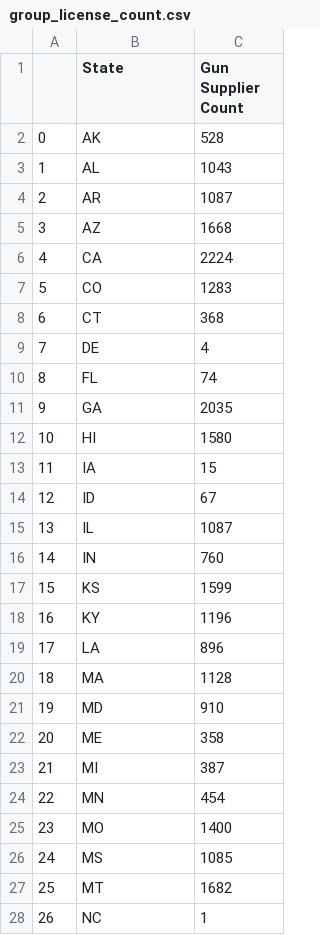
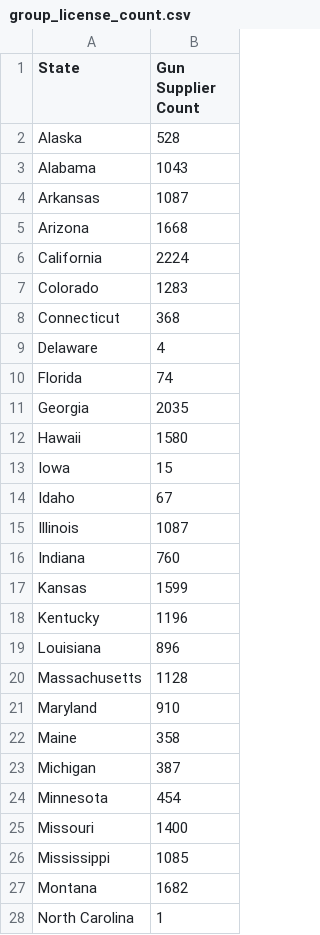
Before and after one commit to jjahn0/team2_repos, a CSV file: Resources/group_license_count.csv, drawn as a sheet; only a part is shown; removed rows and columns are numbered as before the commit, all else as after; the diff covers the shown part only; the diff names each change by its address in the sheet, - before the commit and + after, or states it on an @@ line.

Commit message:
update group_license_count.csv

```diff
--- a/Resources/group_license_count.csv
+++ b/Resources/group_license_count.csv
-column A, rows 2-28: 0 | 1 | 2 | 3 | 4 | 5 | 6 | 7 | 8 | 9 | 10 | 11 | 12 | 13 | 14 | 15 | 16 | 17 | 18 | 19 | 20 | 21 | 22 | 23 | 24 | 25 | 26
-A2 (State): AK
+A2 (State): Alaska
-A3 (State): AL
+A3 (State): Alabama
-A4 (State): AR
+A4 (State): Arkansas
-A5 (State): AZ
+A5 (State): Arizona
-A6 (State): CA
+A6 (State): California
-A7 (State): CO
+A7 (State): Colorado
-A8 (State): CT
+A8 (State): Connecticut
-A9 (State): DE
+A9 (State): Delaware
-A10 (State): FL
+A10 (State): Florida
-A11 (State): GA
+A11 (State): Georgia
-A12 (State): HI
+A12 (State): Hawaii
-A13 (State): IA
+A13 (State): Iowa
-A14 (State): ID
+A14 (State): Idaho
-A15 (State): IL
+A15 (State): Illinois
-A16 (State): IN
+A16 (State): Indiana
-A17 (State): KS
+A17 (State): Kansas
-A18 (State): KY
+A18 (State): Kentucky
-A19 (State): LA
+A19 (State): Louisiana
-A20 (State): MA
+A20 (State): Massachusetts
-A21 (State): MD
+A21 (State): Maryland
-A22 (State): ME
+A22 (State): Maine
-A23 (State): MI
+A23 (State): Michigan
-A24 (State): MN
+A24 (State): Minnesota
-A25 (State): MO
+A25 (State): Missouri
-A26 (State): MS
+A26 (State): Mississippi
-A27 (State): MT
+A27 (State): Montana
-A28 (State): NC
+A28 (State): North Carolina
```
Also changed, not shown: 23 edited cells elsewhere in this file, 1 other file.
